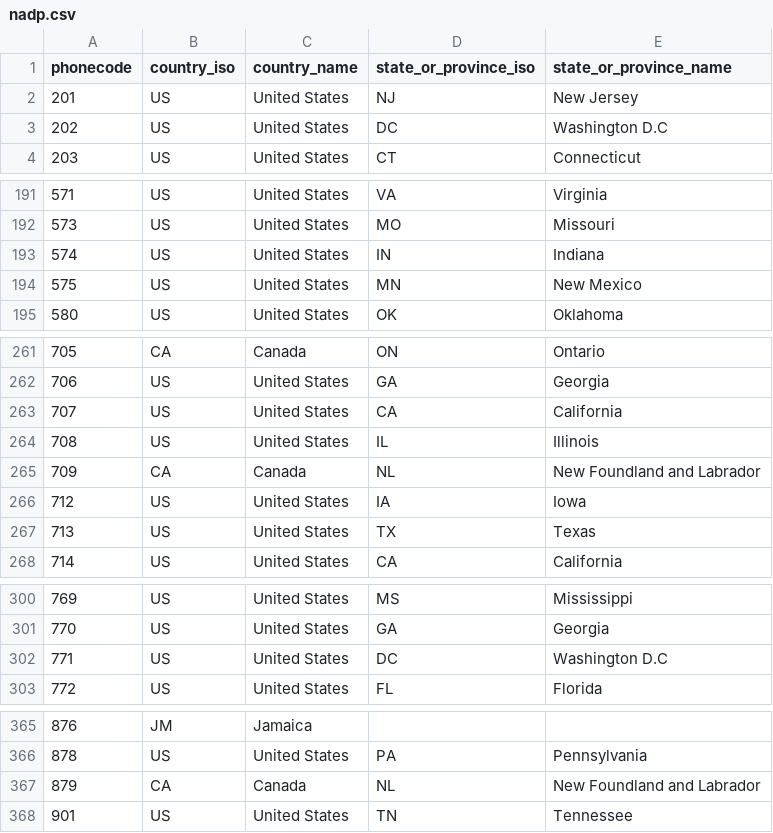
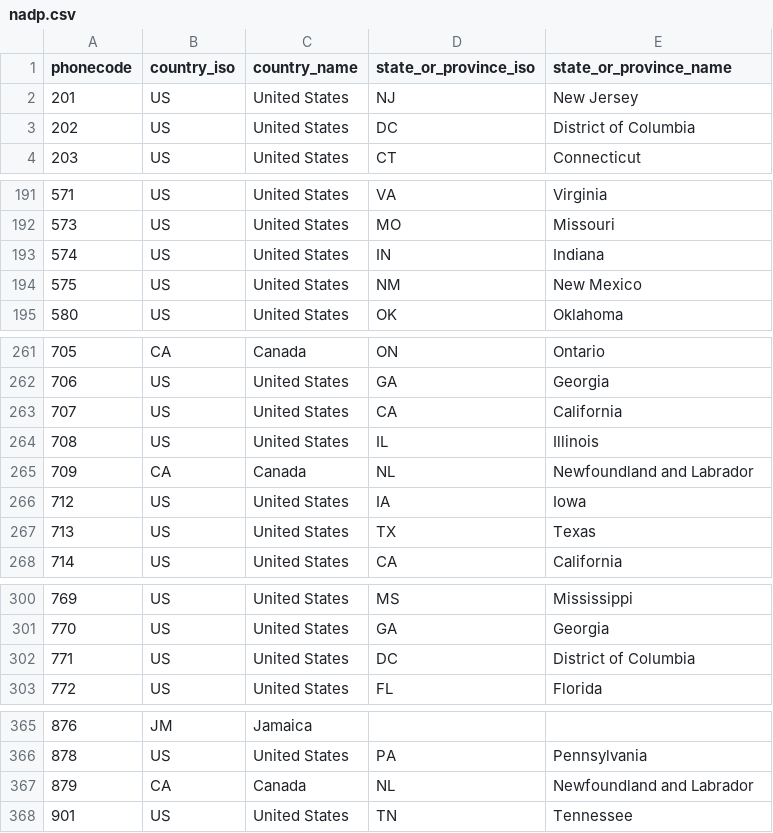
Before and after one commit to Audian/numerus, a CSV file: priv/cache/nadp.csv, drawn as a sheet; only a part is shown, gaps mark what is left out.

Commit message:
Updated csv file with corrections from Copilot.

```diff
--- a/priv/cache/nadp.csv
+++ b/priv/cache/nadp.csv
@@ -2,3 +2,3 @@
 "201","US","United States","NJ","New Jersey"
-"202","US","United States","DC","Washington D.C"
+"202","US","United States","DC","District of Columbia"
 "203","US","United States","CT","Connecticut"
@@ -193,3 +193,3 @@
 "574","US","United States","IN","Indiana"
-"575","US","United States","MN","New Mexico"
+"575","US","United States","NM","New Mexico"
 "580","US","United States","OK","Oklahoma"
@@ -264,3 +264,3 @@
 "708","US","United States","IL","Illinois"
-"709","CA","Canada","NL","New Foundland and Labrador"
+"709","CA","Canada","NL","Newfoundland and Labrador"
 "712","US","United States","IA","Iowa"
@@ -301,3 +301,3 @@
 "770","US","United States","GA","Georgia"
-"771","US","United States","DC","Washington D.C"
+"771","US","United States","DC","District of Columbia"
 "772","US","United States","FL","Florida"
@@ -366,3 +366,3 @@
 "878","US","United States","PA","Pennsylvania"
-"879","CA","Canada","NL","New Foundland and Labrador"
+"879","CA","Canada","NL","Newfoundland and Labrador"
 "901","US","United States","TN","Tennessee"
```
